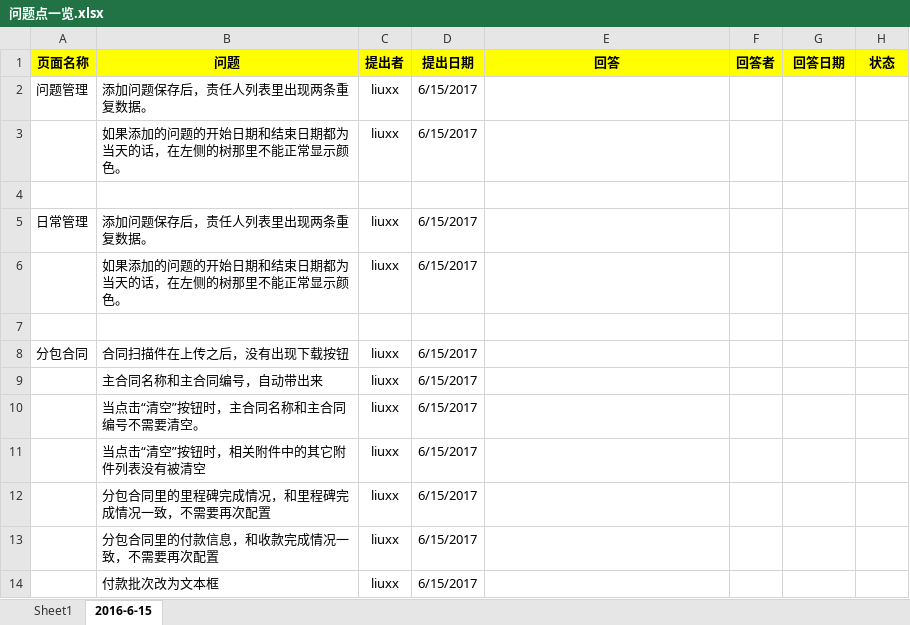
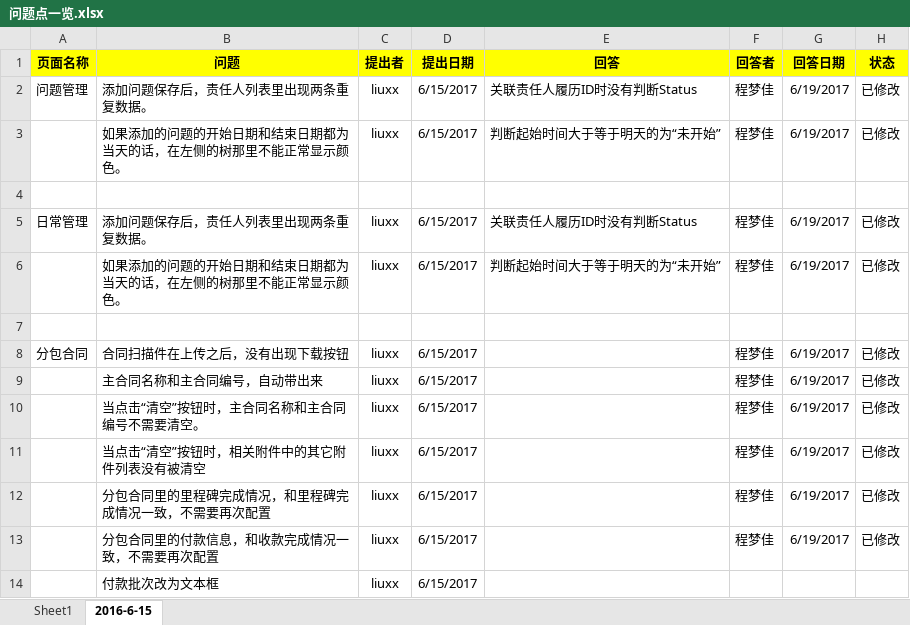
Before and after one commit to xuxb2008/ProjectManage, an Excel workbook: ProjectManagement/文档/问题点一览.xlsx, sheet 2016-6-15, drawn as a sheet; values as stored, in another font and other column widths than the file's, no borders; removed rows and columns are numbered as before the commit, all else as after; the diff names each change by its address in the sheet, - before the commit and + after, or states it on an @@ line.

```diff
--- a/ProjectManagement/文档/问题点一览.xlsx (sheet 2016-6-15)
+++ b/ProjectManagement/文档/问题点一览.xlsx (sheet 2016-6-15)
-E2 (回答): (empty)
+E2 (回答): 关联责任人履历ID时没有判断Status
-F2 (回答者): (empty)
+F2 (回答者): 程梦佳
-G2 (回答日期): (empty)
+G2 (回答日期): 6/19/2017
-H2 (状态): (empty)
+H2 (状态): 已修改
-row 3:  | 如果添加的问题的开始日期和结束日期都为当天的话，在左侧的树那里不能正常显示颜色。 | liuxx | 6/15/2017
+row 3:  | 如果添加的问题的开始日期和结束日期都为当天的话，在左侧的树那里不能正常显示颜色。 | liuxx | 6/15/2017 | 判断起始时间大于等于明天的为“未开始” | 程梦佳 | 6/19/2017 | 已修改
-E5 (回答): (empty)
+E5 (回答): 关联责任人履历ID时没有判断Status
-F5 (回答者): (empty)
+F5 (回答者): 程梦佳
-G5 (回答日期): (empty)
+G5 (回答日期): 6/19/2017
-H5 (状态): (empty)
+H5 (状态): 已修改
-row 6:  | 如果添加的问题的开始日期和结束日期都为当天的话，在左侧的树那里不能正常显示颜色。 | liuxx | 6/15/2017
+row 6:  | 如果添加的问题的开始日期和结束日期都为当天的话，在左侧的树那里不能正常显示颜色。 | liuxx | 6/15/2017 | 判断起始时间大于等于明天的为“未开始” | 程梦佳 | 6/19/2017 | 已修改
-F8:F13 (回答者): (empty)
+F8:F13 (回答者): 程梦佳
-G8:G13 (回答日期): (empty)
+G8:G13 (回答日期): 6/19/2017
-H8:H13 (状态): (empty)
+H8:H13 (状态): 已修改
```
Also changed, not shown: sheet Sheet1, 8 other files.
